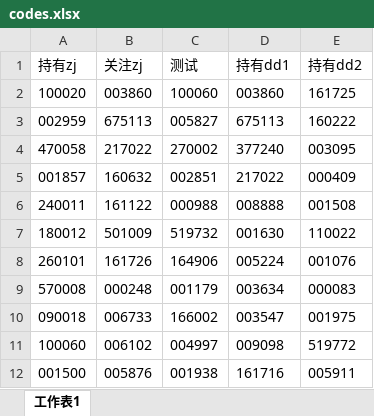
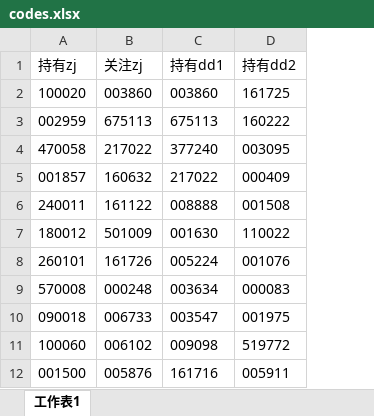
Before and after one commit to joselynzhao/Fund_Manager, an Excel workbook: codes.xlsx, sheet 工作表1, drawn as a sheet; only a part is shown; values as stored, in another font and other column widths than the file's, no borders; the diff names each change by its address in the sheet, - before the commit and + after, or states it on an @@ line.

```diff
--- a/codes.xlsx (sheet 工作表1)
+++ b/codes.xlsx (sheet 工作表1)
-column C (测试), rows 2-12: 100060 | 005827 | 270002 | 002851 | 000988 | 519732 | 164906 | 001179 | 166002 | 004997 | 001938
```
Also changed, not shown: 4 other files.
